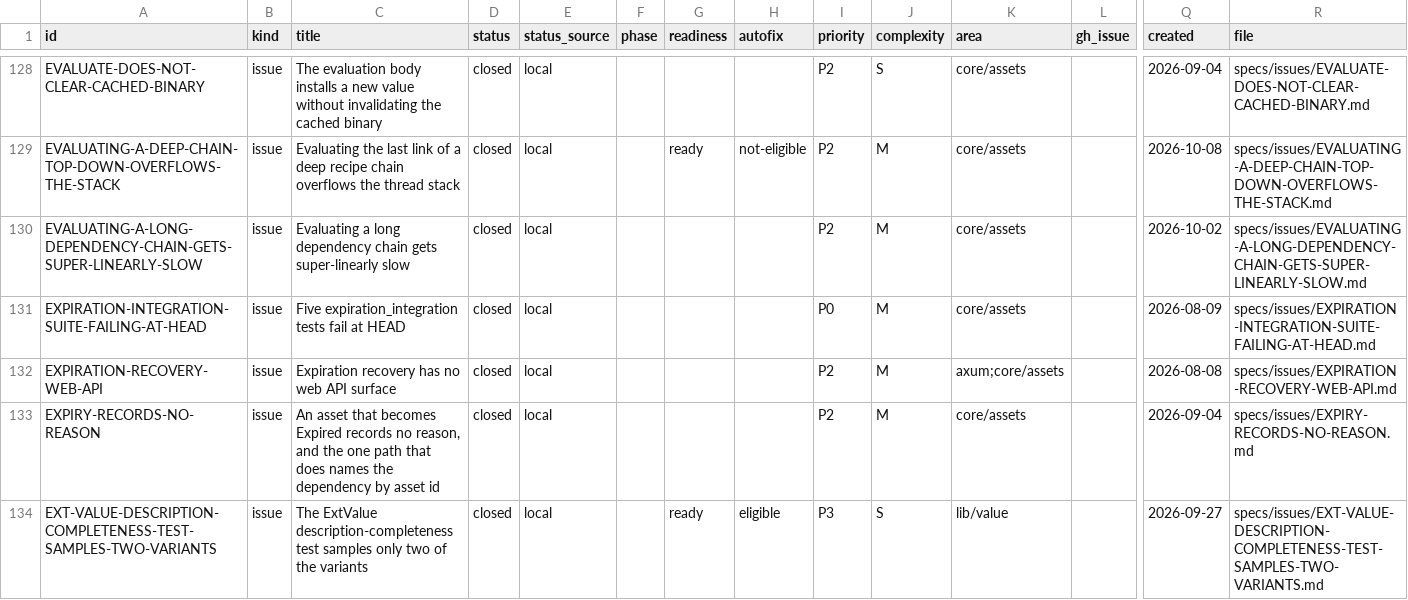
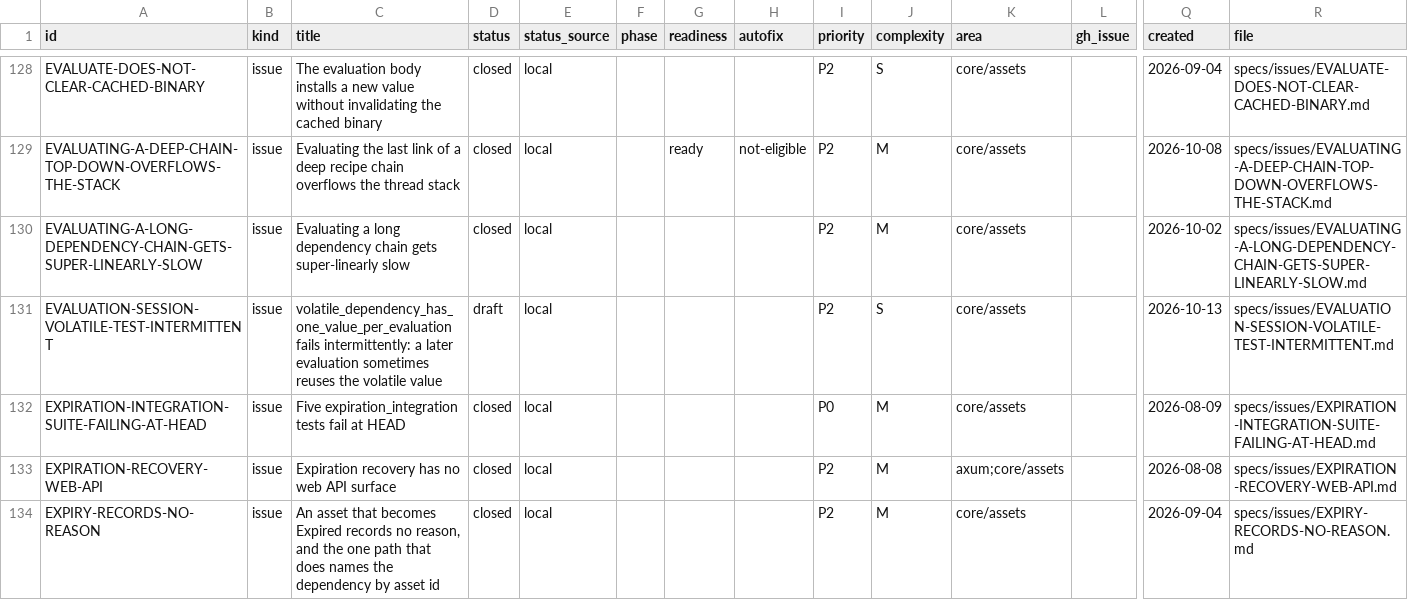
Before and after one commit to orest-d/liquers, a CSV file: specs/index.csv, drawn as a sheet; only a part is shown, gaps mark what is left out; the shorter side is filled out with more unchanged rows; rows hold the shown columns only; the diff names each change by its address in the sheet, - before the commit and + after, or states it on an @@ line.

```diff
--- a/specs/index.csv
+++ b/specs/index.csv
+row 131: EVALUATION-SESSION-VOLATILE-TEST-INTERMITTENT | issue | volatile_dependency_has_one_value_per_evaluation fails intermittently: a later evaluation sometimes reuses the volatile value | draft | local |  |  |  | P2 | S | core/assets |  | 2026-10-13 | specs/issues/EVALUATION-SESSION-VOLATILE-TEST-INTERMITTENT.md
```
Also changed, not shown: 4 other files.
